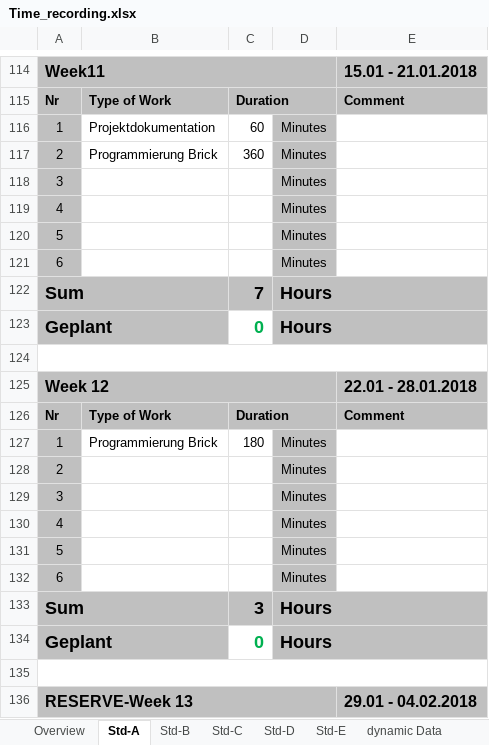
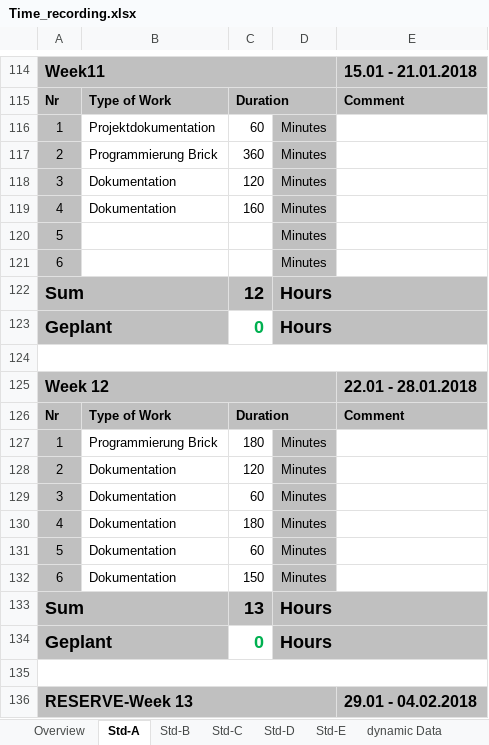
Before and after one commit to paulisch/3dscanner, an Excel workbook: Documentation/ProjectDocumentation/Time_recording.xlsx, sheet Std-A, drawn as a sheet; only a part is shown, gaps mark what is left out; values as stored, in another font and other column widths than the file's, no borders; the diff names each change by its address in the sheet, - before the commit and + after, or states it on an @@ line.

Commit message:
Zeitaufzeichnung

```diff
--- a/Documentation/ProjectDocumentation/Time_recording.xlsx (sheet Std-A)
+++ b/Documentation/ProjectDocumentation/Time_recording.xlsx (sheet Std-A)
-B118:B119: (empty)
+B118:B119: Dokumentation
-C118: (empty)
+C118: 120
-C119: (empty)
+C119: 160
-C122: 7
+C122: 12
-B128:B132: (empty)
+B128:B132: Dokumentation
-C128: (empty)
+C128: 120
-C129: (empty)
+C129: 60
-C130: (empty)
+C130: 180
-C131: (empty)
+C131: 60
-C132: (empty)
+C132: 150
-C133: 3
+C133: 13
```
Also changed, not shown: sheet Overview.
